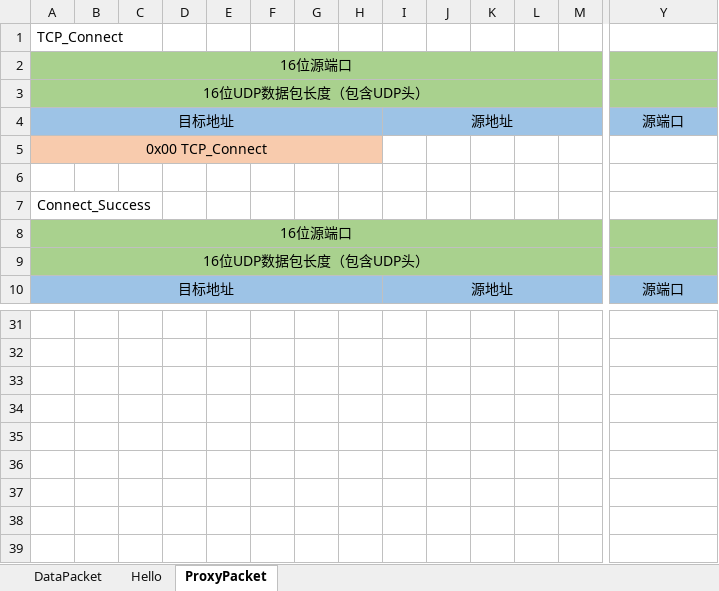
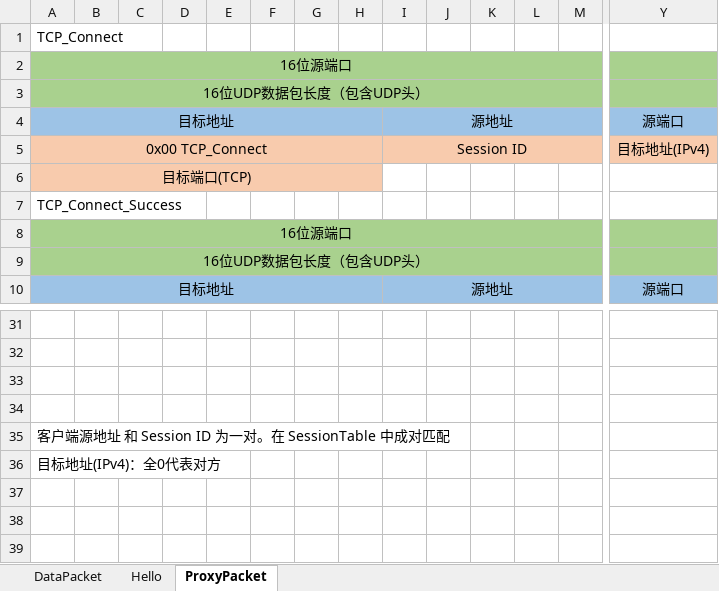
Before and after one commit to YunTM/YTMVPN_Server, an Excel workbook: YTMVPN协议草稿.xlsx, sheet ProxyPacket, drawn as a sheet; only a part is shown, gaps mark what is left out; values as stored, in another font and other column widths than the file's, no borders; the diff covers the shown part only; the diff names each change by its address in the sheet, - before the commit and + after, or states it on an @@ line.

Commit message:
update

```diff
--- a/YTMVPN协议草稿.xlsx (sheet ProxyPacket)
+++ b/YTMVPN协议草稿.xlsx (sheet ProxyPacket)
-I5: (empty)
+I5: Session ID
-I5:Y5 fill: none
+I5:Y5 fill: #F8CBAD
+I5:X5 merged
-Y5: (empty)
+Y5: 目标地址(IPv4)
-A6: (empty)
+A6: 目标端口(TCP)
-A6:H6 fill: none
+A6:H6 fill: #F8CBAD
+A6:H6 merged
-A7: Connect_Success
+A7: TCP_Connect_Success
-A35: (empty)
+A35: 客户端源地址 和 Session ID 为一对。在 SessionTable 中成对匹配
-A36: (empty)
+A36: 目标地址(IPv4)：全0代表对方
```
Also changed, not shown: cell formats elsewhere in this sheet.
